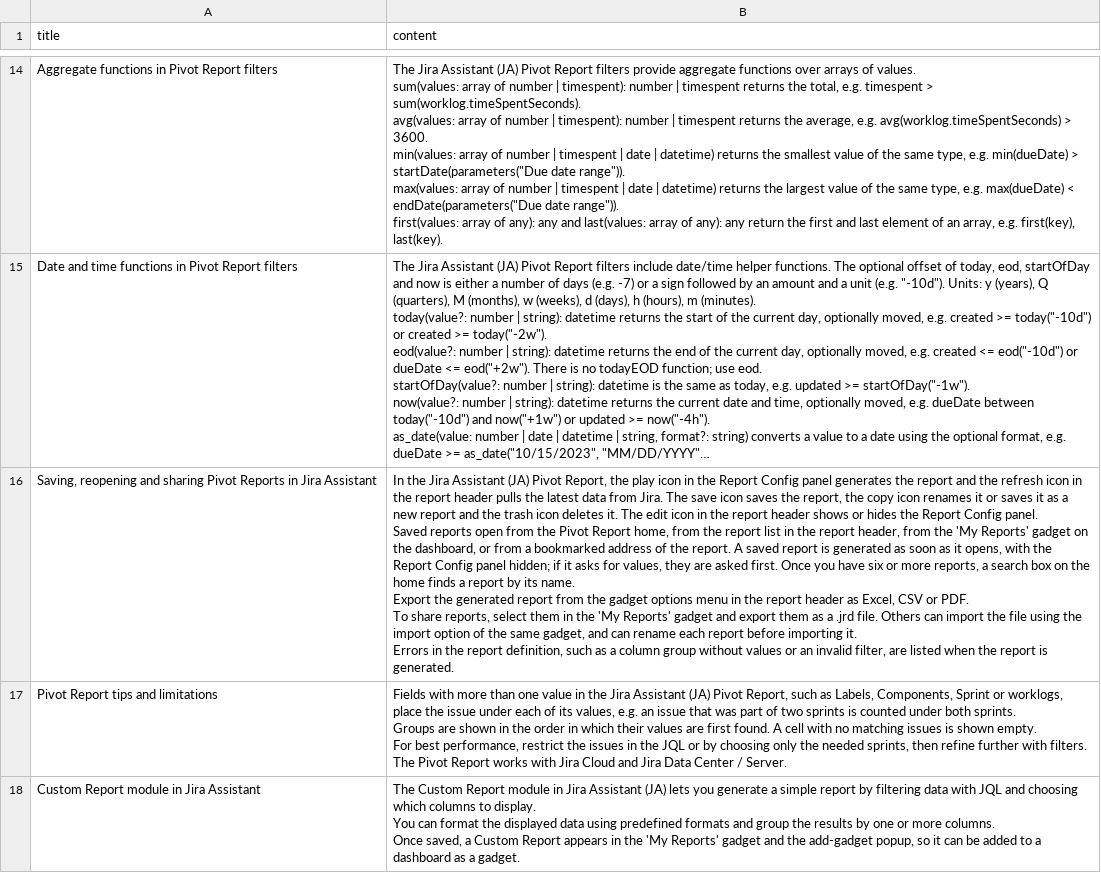
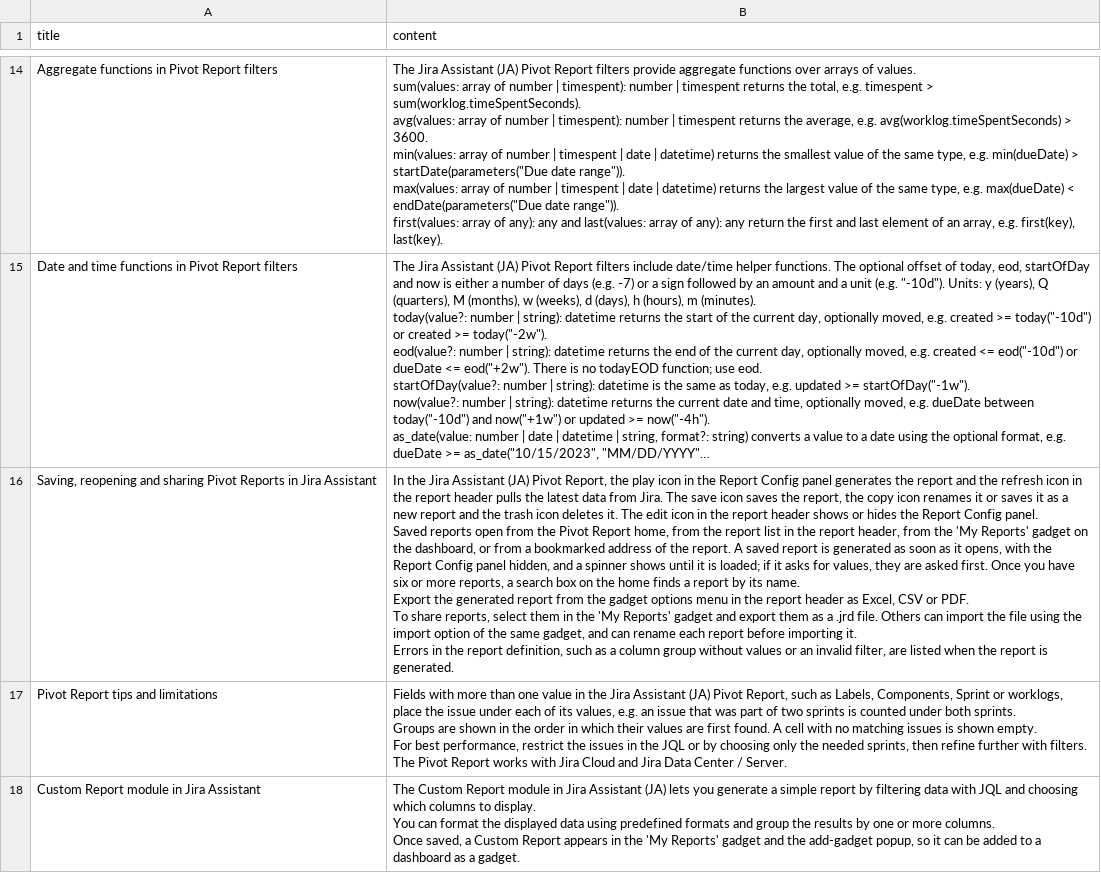
Before and after one commit to shridhar-tl/jira-assistant, a CSV file: docs/knowledgebase/ja-advanced-reports.csv, drawn as a sheet; only a part is shown, gaps mark what is left out; long unchanged cells end in …; the diff names each change by its address in the sheet, - before the commit and + after, or states it on an @@ line.

```diff
--- a/docs/knowledgebase/ja-advanced-reports.csv
+++ b/docs/knowledgebase/ja-advanced-reports.csv
-B16 (content): …Config panel hidden; if it…
+B16 (content): …Config panel hidden, and a spinner shows until it is loaded; if it…
```
Also changed, not shown: docs/knowledgebase/ja-report-builder.csv, docs/knowledgebase/ja-worklog-calendar-and-timer.csv, 3 other files.
